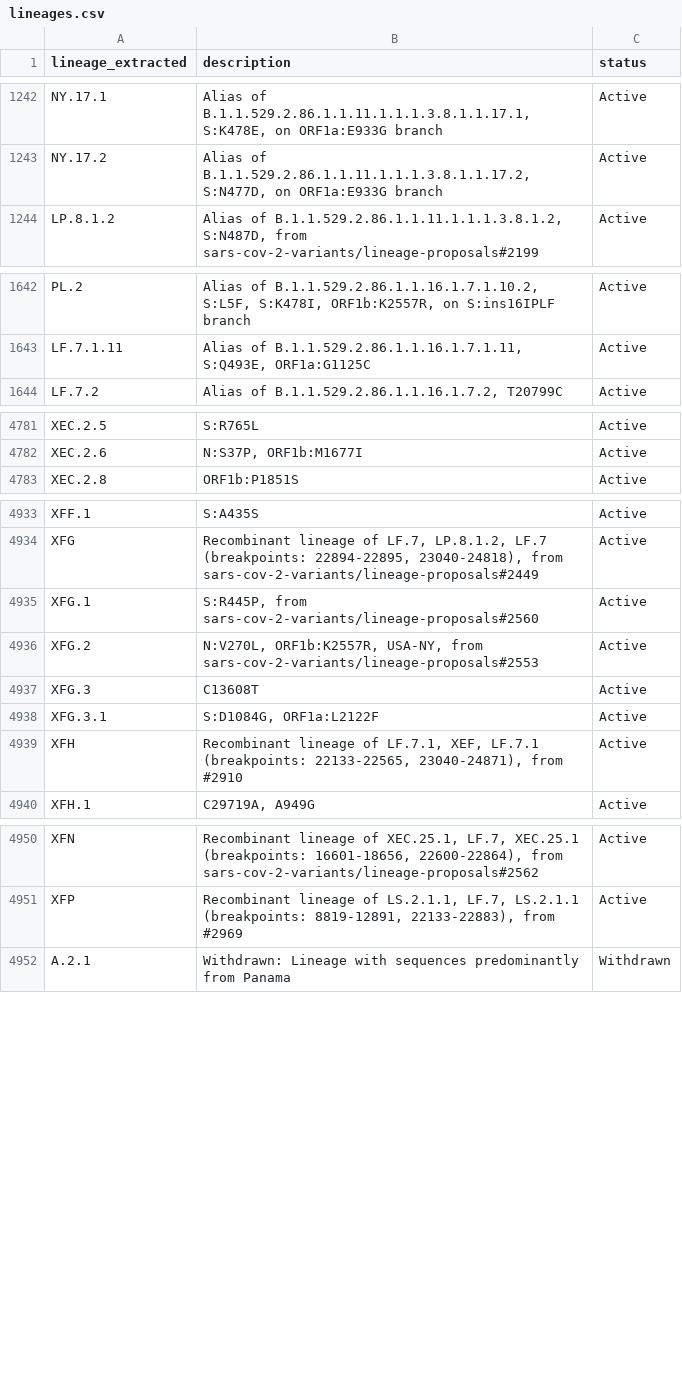
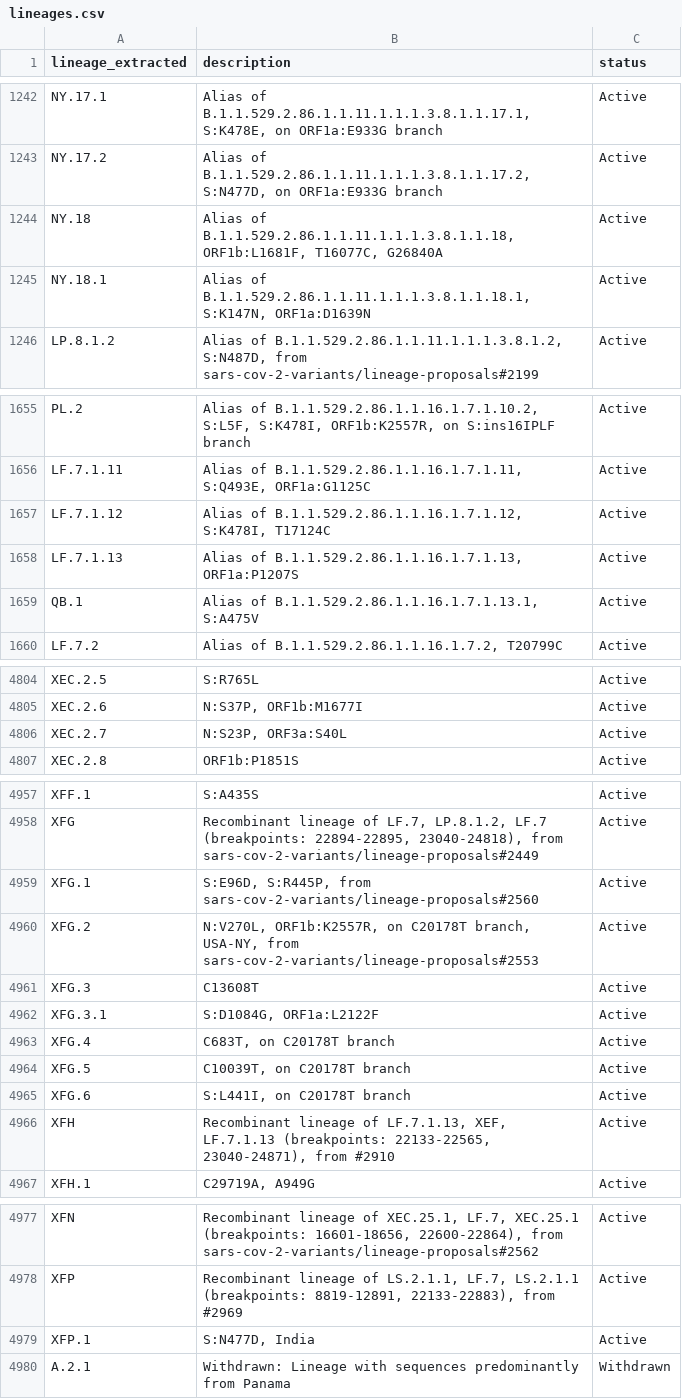
Before and after one commit to NW-PaGe/lineage_classifications, a CSV file: data/lineages.csv, drawn as a sheet; only a part is shown, gaps mark what is left out; the diff covers the shown part only.

Commit message:
Commit from GitHub Actions (Lineages Pipeline)

```diff
--- a/data/lineages.csv
+++ b/data/lineages.csv
@@ -1243,2 +1243,4 @@ NY.17.1,"Alias of B.1.1.529.2.86.1.1.11.1.1.1.3.8.1.1.17.1, S:K478E, on ORF1a:E9
 NY.17.2,"Alias of B.1.1.529.2.86.1.1.11.1.1.1.3.8.1.1.17.2, S:N477D, on ORF1a:E933G branch",Active
+NY.18,"Alias of B.1.1.529.2.86.1.1.11.1.1.1.3.8.1.1.18, ORF1b:L1681F, T16077C, G26840A",Active
+NY.18.1,"Alias of B.1.1.529.2.86.1.1.11.1.1.1.3.8.1.1.18.1, S:K147N, ORF1a:D1639N",Active
 LP.8.1.2,"Alias of B.1.1.529.2.86.1.1.11.1.1.1.3.8.1.2, S:N487D, from sars-cov-2-variants/lineage-proposals#2199",Active
@@ -1643,2 +1656,5 @@ PL.2,"Alias of B.1.1.529.2.86.1.1.16.1.7.1.10.2, S:L5F, S:K478I, ORF1b:K2557R, o
 LF.7.1.11,"Alias of B.1.1.529.2.86.1.1.16.1.7.1.11, S:Q493E, ORF1a:G1125C",Active
+LF.7.1.12,"Alias of B.1.1.529.2.86.1.1.16.1.7.1.12, S:K478I, T17124C",Active
+LF.7.1.13,"Alias of B.1.1.529.2.86.1.1.16.1.7.1.13, ORF1a:P1207S",Active
+QB.1,"Alias of B.1.1.529.2.86.1.1.16.1.7.1.13.1, S:A475V",Active
 LF.7.2,"Alias of B.1.1.529.2.86.1.1.16.1.7.2, T20799C",Active
@@ -4782,2 +4805,3 @@ XEC.2.5,S:R765L,Active
 XEC.2.6,"N:S37P, ORF1b:M1677I",Active
+XEC.2.7,"N:S23P, ORF3a:S40L",Active
 XEC.2.8,ORF1b:P1851S,Active
@@ -4934,7 +4958,10 @@ XFF.1,S:A435S,Active
 XFG,"Recombinant lineage of LF.7, LP.8.1.2, LF.7 (breakpoints: 22894-22895, 23040-24818), from sars-cov-2-variants/lineage-proposals#2449",Active
-XFG.1,"S:R445P, from sars-cov-2-variants/lineage-proposals#2560",Active
-XFG.2,"N:V270L, ORF1b:K2557R, USA-NY, from sars-cov-2-variants/lineage-proposals#2553",Active
+XFG.1,"S:E96D, S:R445P, from sars-cov-2-variants/lineage-proposals#2560",Active
+XFG.2,"N:V270L, ORF1b:K2557R, on C20178T branch, USA-NY, from sars-cov-2-variants/lineage-proposals#2553",Active
 XFG.3,C13608T,Active
 XFG.3.1,"S:D1084G, ORF1a:L2122F",Active
-XFH,"Recombinant lineage of LF.7.1, XEF, LF.7.1 (breakpoints: 22133-22565, 23040-24871), from #2910",Active
+XFG.4,"C683T, on C20178T branch",Active
+XFG.5,"C10039T, on C20178T branch",Active
+XFG.6,"S:L441I, on C20178T branch",Active
+XFH,"Recombinant lineage of LF.7.1.13, XEF, LF.7.1.13 (breakpoints: 22133-22565, 23040-24871), from #2910",Active
 XFH.1,"C29719A, A949G",Active
@@ -4951,2 +4978,3 @@ XFN,"Recombinant lineage of XEC.25.1, LF.7, XEC.25.1 (breakpoints: 16601-18656,
 XFP,"Recombinant lineage of LS.2.1.1, LF.7, LS.2.1.1 (breakpoints: 8819-12891, 22133-22883), from #2969",Active
+XFP.1,"S:N477D, India",Active
 A.2.1,Withdrawn: Lineage with sequences predominantly from Panama,Withdrawn
```
Also changed, not shown: 18 added rows and 1 edited cell elsewhere in this file.
